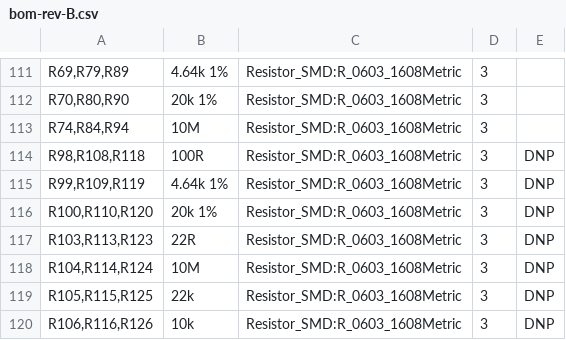
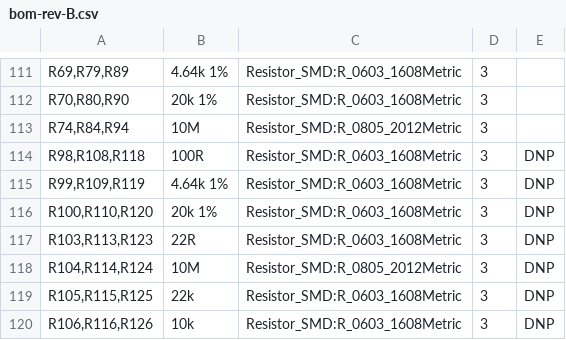
Before and after one commit to jaylamping/roark, a CSV file: hardware/power-board/bom-rev-B.csv, drawn as a sheet; only a part is shown, gaps mark what is left out.

```diff
--- a/hardware/power-board/bom-rev-B.csv
+++ b/hardware/power-board/bom-rev-B.csv
@@ -112,3 +112,3 @@
 "R70,R80,R90","20k 1%","Resistor_SMD:R_0603_1608Metric","3",""
-"R74,R84,R94","10M","Resistor_SMD:R_0603_1608Metric","3",""
+"R74,R84,R94","10M","Resistor_SMD:R_0805_2012Metric","3",""
 "R98,R108,R118","100R","Resistor_SMD:R_0603_1608Metric","3","DNP"
@@ -117,3 +117,3 @@
 "R103,R113,R123","22R","Resistor_SMD:R_0603_1608Metric","3","DNP"
-"R104,R114,R124","10M","Resistor_SMD:R_0603_1608Metric","3","DNP"
+"R104,R114,R124","10M","Resistor_SMD:R_0805_2012Metric","3","DNP"
 "R105,R115,R125","22k","Resistor_SMD:R_0603_1608Metric","3","DNP"
```
Also changed, not shown: hardware/power-board/fab/bom-digikey.csv, hardware/power-board/fab/bom-jlc.csv, 22 other files.
